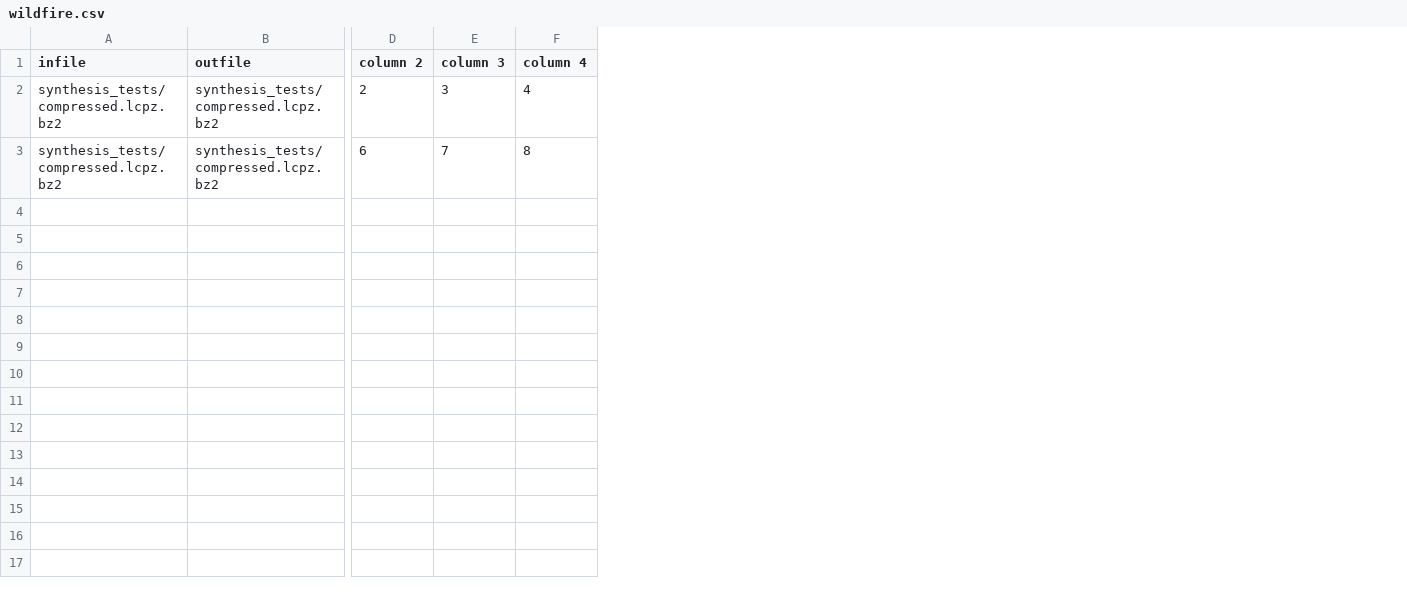
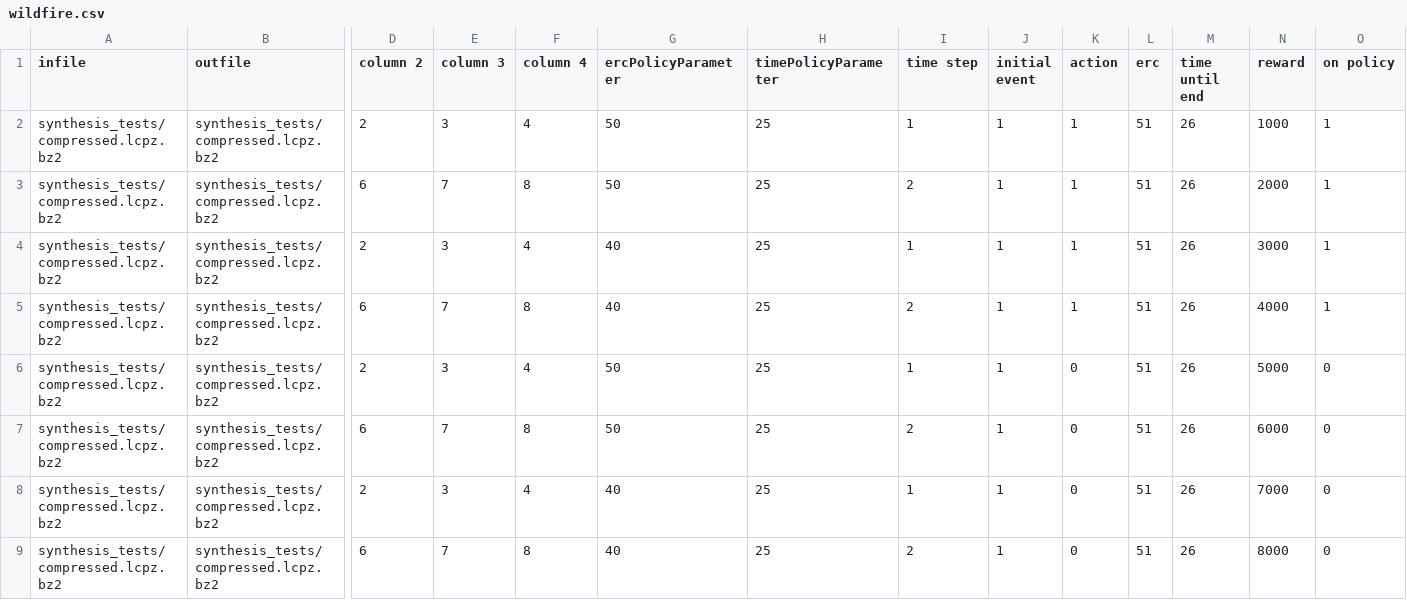
Before and after one commit to MDPvis/rlpy, a CSV file: synthesis_tests/wildfire_data/wildfire.csv, drawn as a sheet; only a part is shown, gaps mark what is left out; rows hold the shown columns only; the diff names each change by its address in the sheet, - before the commit and + after, or states it on an @@ line.

Commit message:
basic synthesis working for wildfire tests

```diff
--- a/synthesis_tests/wildfire_data/wildfire.csv
+++ b/synthesis_tests/wildfire_data/wildfire.csv
+column G (ercPolicyParameter), rows 2-3: 50 | 50
+column H (timePolicyParameter), rows 2-3: 25 | 25
+column I (time step), rows 2-3: 1 | 2
+column J (initial event), rows 2-3: 1 | 1
+column K (action), rows 2-3: 1 | 1
+column L (erc), rows 2-3: 51 | 51
+column M (time until end), rows 2-3: 26 | 26
+column N (reward), rows 2-3: 1000 | 2000
+column O (on policy), rows 2-3: 1 | 1
+row 4: synthesis_tests/compressed.lcpz.bz2 | synthesis_tests/compressed.lcpz.bz2 | 2 | 3 | 4 | 40 | 25 | 1 | 1 | 1 | 51 | 26 | 3000 | 1
+row 5: synthesis_tests/compressed.lcpz.bz2 | synthesis_tests/compressed.lcpz.bz2 | 6 | 7 | 8 | 40 | 25 | 2 | 1 | 1 | 51 | 26 | 4000 | 1
+row 6: synthesis_tests/compressed.lcpz.bz2 | synthesis_tests/compressed.lcpz.bz2 | 2 | 3 | 4 | 50 | 25 | 1 | 1 | 0 | 51 | 26 | 5000 | 0
+row 7: synthesis_tests/compressed.lcpz.bz2 | synthesis_tests/compressed.lcpz.bz2 | 6 | 7 | 8 | 50 | 25 | 2 | 1 | 0 | 51 | 26 | 6000 | 0
+row 8: synthesis_tests/compressed.lcpz.bz2 | synthesis_tests/compressed.lcpz.bz2 | 2 | 3 | 4 | 40 | 25 | 1 | 1 | 0 | 51 | 26 | 7000 | 0
+row 9: synthesis_tests/compressed.lcpz.bz2 | synthesis_tests/compressed.lcpz.bz2 | 6 | 7 | 8 | 40 | 25 | 2 | 1 | 0 | 51 | 26 | 8000 | 0
```
Also changed, not shown: 11 other files.
